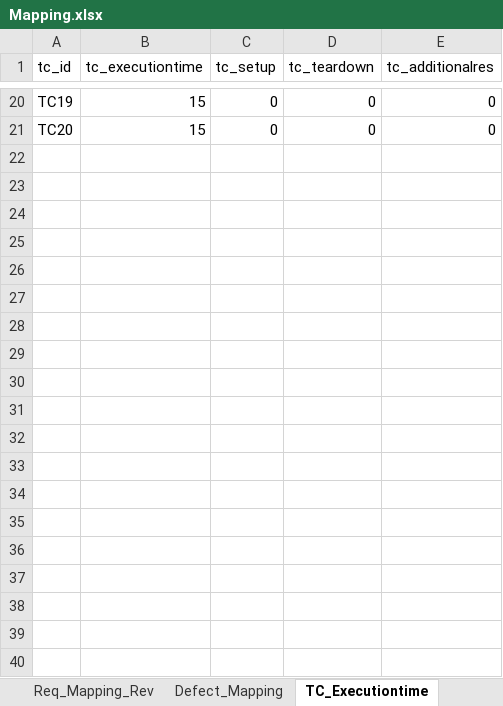
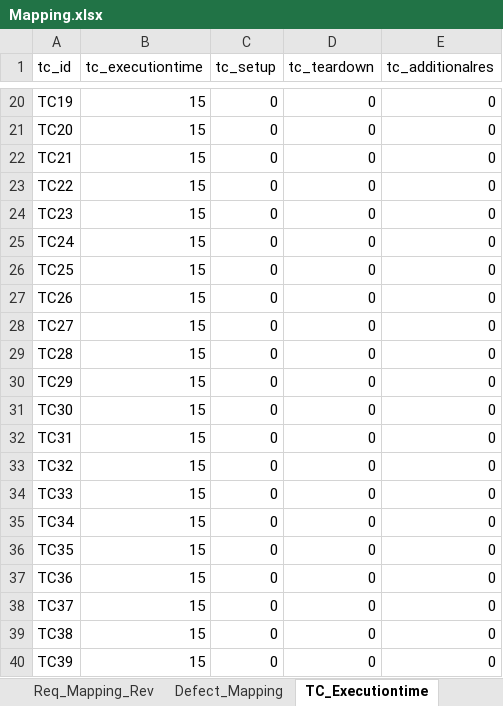
Before and after one commit to amondal8/VPRTS, an Excel workbook: Thesis/Files/Database Creation/Mapping.xlsx, sheet TC_Executiontime, drawn as a sheet; only a part is shown, gaps mark what is left out; values as stored, in another font and other column widths than the file's, no borders; the diff covers the shown part only; the diff names each change by its address in the sheet, - before the commit and + after, or states it on an @@ line.

```diff
--- a/Thesis/Files/Database Creation/Mapping.xlsx (sheet TC_Executiontime)
+++ b/Thesis/Files/Database Creation/Mapping.xlsx (sheet TC_Executiontime)
+row 22: TC21 | 15 | 0 | 0 | 0
+row 23: TC22 | 15 | 0 | 0 | 0
+row 24: TC23 | 15 | 0 | 0 | 0
+row 25: TC24 | 15 | 0 | 0 | 0
+row 26: TC25 | 15 | 0 | 0 | 0
+row 27: TC26 | 15 | 0 | 0 | 0
+row 28: TC27 | 15 | 0 | 0 | 0
+row 29: TC28 | 15 | 0 | 0 | 0
+row 30: TC29 | 15 | 0 | 0 | 0
+row 31: TC30 | 15 | 0 | 0 | 0
+row 32: TC31 | 15 | 0 | 0 | 0
+row 33: TC32 | 15 | 0 | 0 | 0
+row 34: TC33 | 15 | 0 | 0 | 0
+row 35: TC34 | 15 | 0 | 0 | 0
+row 36: TC35 | 15 | 0 | 0 | 0
+row 37: TC36 | 15 | 0 | 0 | 0
+row 38: TC37 | 15 | 0 | 0 | 0
+row 39: TC38 | 15 | 0 | 0 | 0
+row 40: TC39 | 15 | 0 | 0 | 0
```
Also changed, not shown: 10 added rows elsewhere in this sheet, sheet Req_Mapping_Rev, sheet Req_Mapping, sheet Mapping, sheet Matrix, sheet R1, other sheet tabs, 16 other files.
